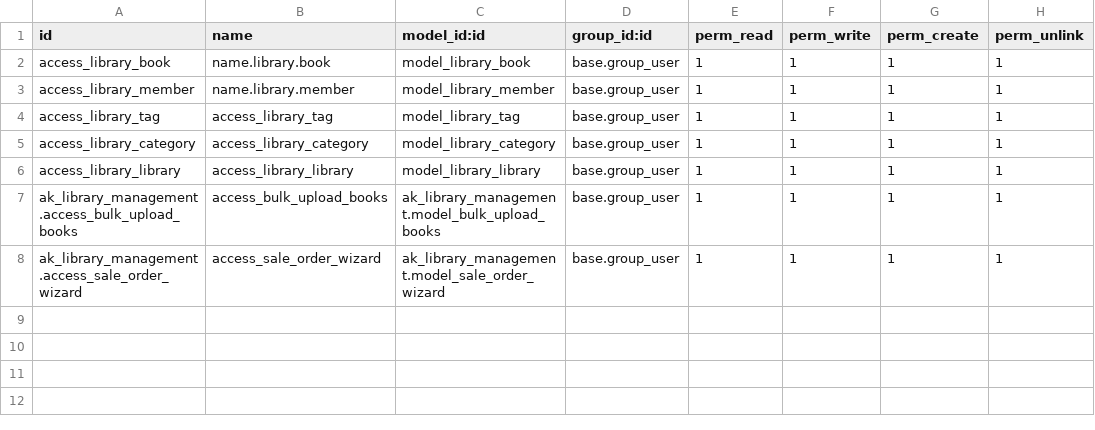
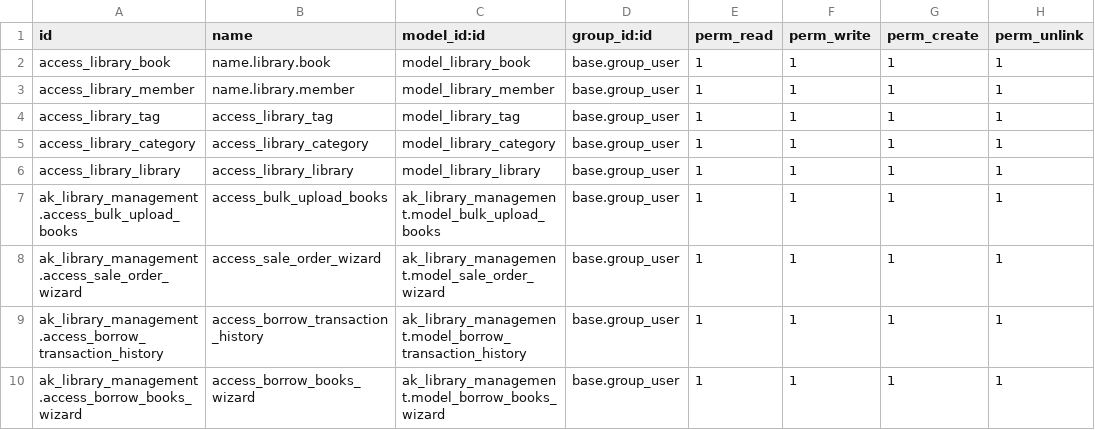
Before and after one commit to ai-harsh-panchal/intern_harsh, a CSV file: Method_Overriding_Assignment/ak_library_management/security/ir.model.access.csv, drawn as a sheet; the diff names each change by its address in the sheet, - before the commit and + after, or states it on an @@ line.

```diff
--- a/Method_Overriding_Assignment/ak_library_management/security/ir.model.access.csv
+++ b/Method_Overriding_Assignment/ak_library_management/security/ir.model.access.csv
+row 9: ak_library_management.access_borrow_transaction_history | access_borrow_transaction_history | ak_library_management.model_borrow_transaction_history | base.group_user | 1 | 1 | 1 | 1
+row 10: ak_library_management.access_borrow_books_wizard | access_borrow_books_wizard | ak_library_management.model_borrow_books_wizard | base.group_user | 1 | 1 | 1 | 1
```
Also changed, not shown: 20 other files.
